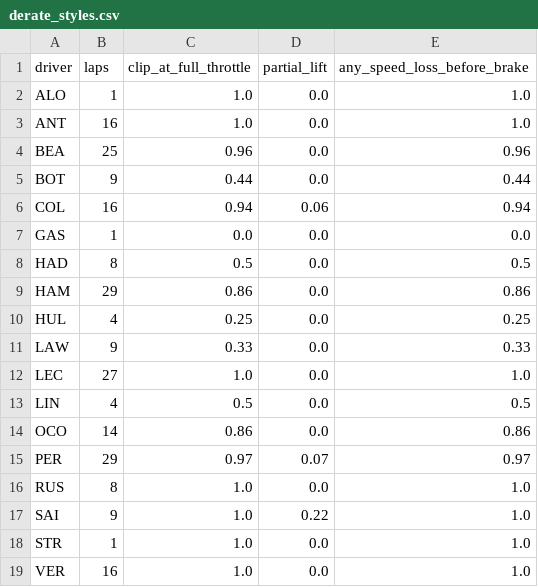
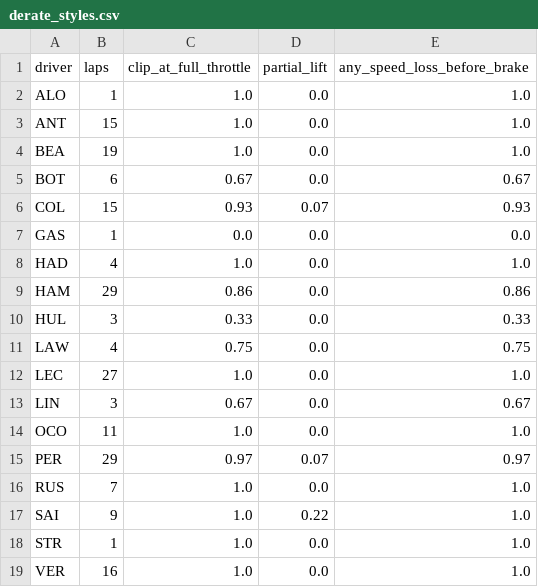
Before and after one commit to Priyanshi507/ers-lens, a CSV file: results/derate_styles.csv, drawn as a sheet.

```diff
--- a/results/derate_styles.csv
+++ b/results/derate_styles.csv
@@ -2,16 +2,16 @@ driver,laps,clip_at_full_throttle,partial_lift,any_speed_loss_before_brake
 ALO,1,1.0,0.0,1.0
-ANT,16,1.0,0.0,1.0
-BEA,25,0.96,0.0,0.96
-BOT,9,0.44,0.0,0.44
-COL,16,0.94,0.06,0.94
+ANT,15,1.0,0.0,1.0
+BEA,19,1.0,0.0,1.0
+BOT,6,0.67,0.0,0.67
+COL,15,0.93,0.07,0.93
 GAS,1,0.0,0.0,0.0
-HAD,8,0.5,0.0,0.5
+HAD,4,1.0,0.0,1.0
 HAM,29,0.86,0.0,0.86
-HUL,4,0.25,0.0,0.25
-LAW,9,0.33,0.0,0.33
+HUL,3,0.33,0.0,0.33
+LAW,4,0.75,0.0,0.75
 LEC,27,1.0,0.0,1.0
-LIN,4,0.5,0.0,0.5
-OCO,14,0.86,0.0,0.86
+LIN,3,0.67,0.0,0.67
+OCO,11,1.0,0.0,1.0
 PER,29,0.97,0.07,0.97
-RUS,8,1.0,0.0,1.0
+RUS,7,1.0,0.0,1.0
 SAI,9,1.0,0.22,1.0
```
Also changed, not shown: results/abstract_figure.csv, results/derate_per_lap.csv, 4 other files.
